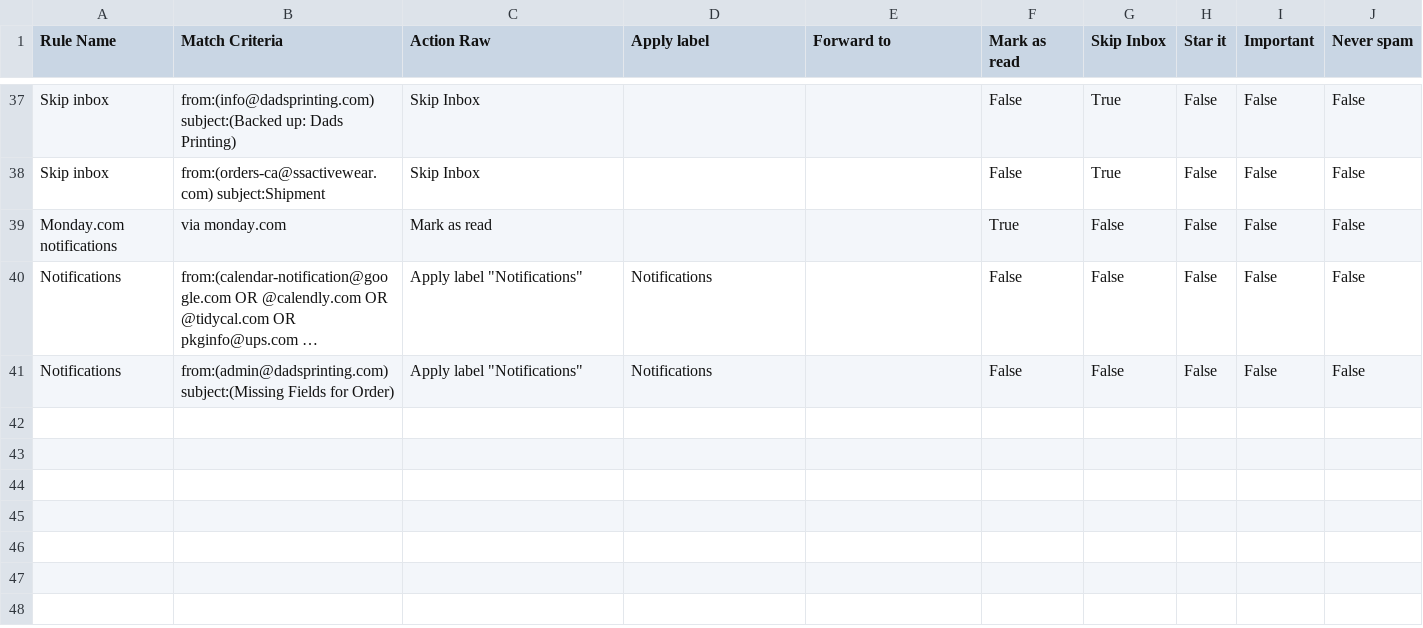
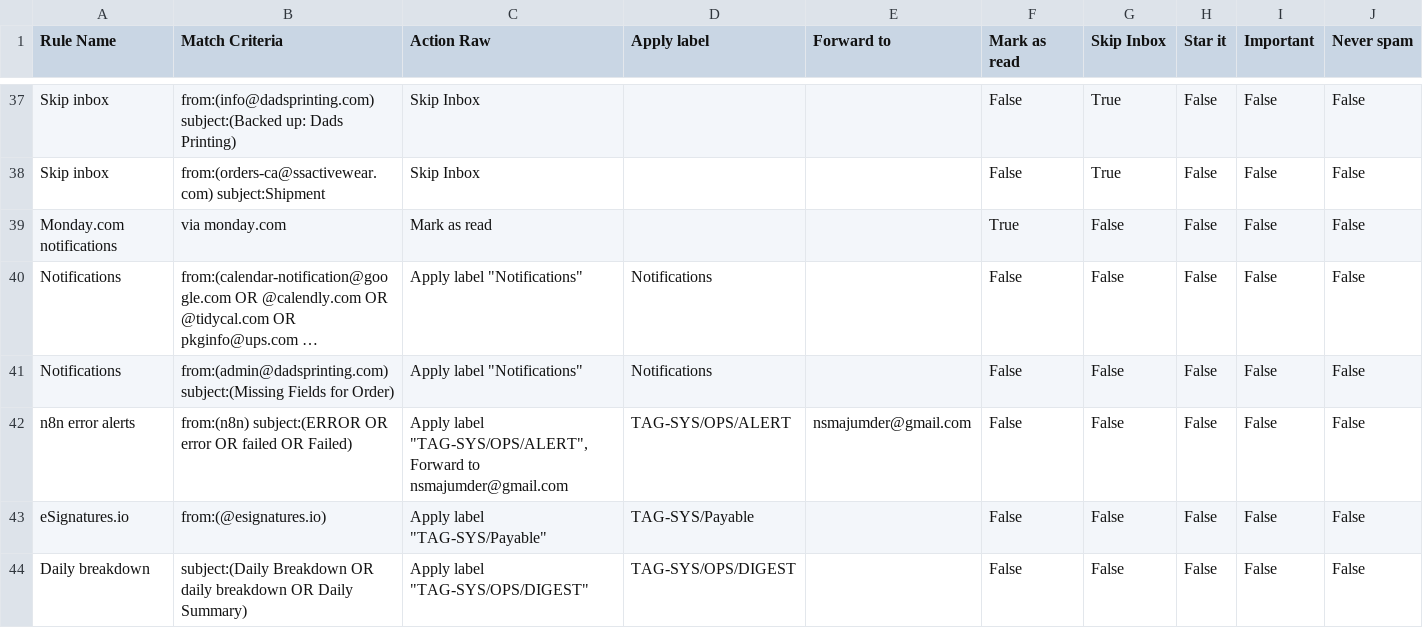
Before and after one commit to PeonCrystal/emailtriagesystem, a CSV file: rules/email_rules_master_clean.csv, drawn as a sheet; only a part is shown, gaps mark what is left out; long unchanged cells end in …; the diff names each change by its address in the sheet, - before the commit and + after, or states it on an @@ line.

```diff
--- a/rules/email_rules_master_clean.csv
+++ b/rules/email_rules_master_clean.csv
+row 42: n8n error alerts | from:(n8n) subject:(ERROR OR error OR failed OR Failed) | Apply label "TAG-SYS/OPS/ALERT", Forward to nsmajumder@gmail.com | TAG-SYS/OPS/ALERT | nsmajumder@gmail.com | False | False | False | False | False
+row 43: eSignatures.io | from:(@esignatures.io) | Apply label "TAG-SYS/Payable" | TAG-SYS/Payable |  | False | False | False | False | False
+row 44: Daily breakdown | subject:(Daily Breakdown OR daily breakdown OR Daily Summary) | Apply label "TAG-SYS/OPS/DIGEST" | TAG-SYS/OPS/DIGEST |  | False | False | False | False | False
```
Also changed, not shown: rules/email_tags_a_labels.csv, rules/email_tags_b_label.csv, 2 other files.
